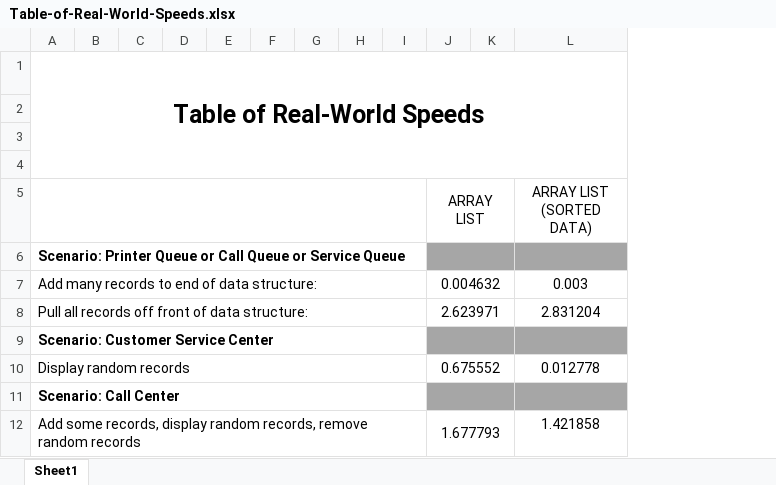
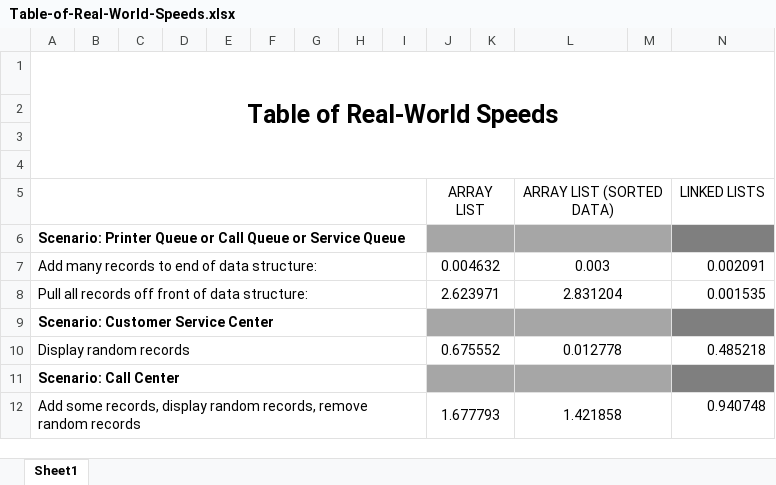
Before and after one commit to CodeMedic02/Real-World-Linked-Lists, an Excel workbook: Table-of-Real-World-Speeds.xlsx, sheet Sheet1, drawn as a sheet; values as stored, in another font and other column widths than the file's, no borders; the diff names each change by its address in the sheet, - before the commit and + after, or states it on an @@ line.

Commit message:
Add Client class and different speed scenarios for LinkedList
The new Client class was implemented. We also added three different LinkedList speed scenarios using the Client class. In the LinkedList class, checks for `None` now use the 'is' operator. LinkedList's `remove` method now returns the removed data value.

```diff
--- a/Table-of-Real-World-Speeds.xlsx (sheet Sheet1)
+++ b/Table-of-Real-World-Speeds.xlsx (sheet Sheet1)
+column M, empty
+column N (LINKED LISTS), rows 7-12: 0.002091 | 0.001535 |  | 0.485218 |  | 0.940748
+L5:M5 merged
+L6:M6 merged
+L7:M7 merged
+L8:M8 merged
+L9:M9 merged
+L10:M10 merged
+L11:M11 merged
+L12:M12 merged
```
Also changed, not shown: 5 other files.
